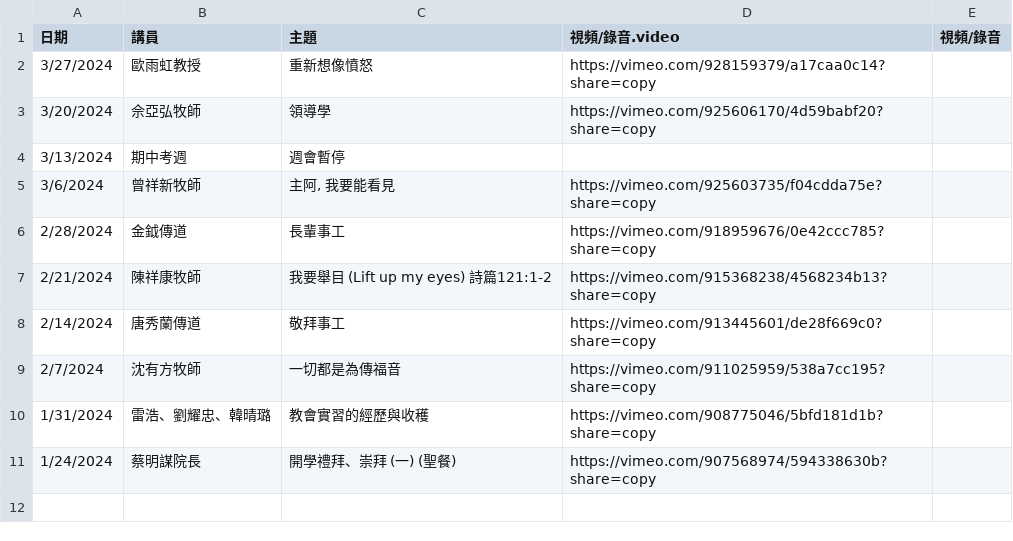
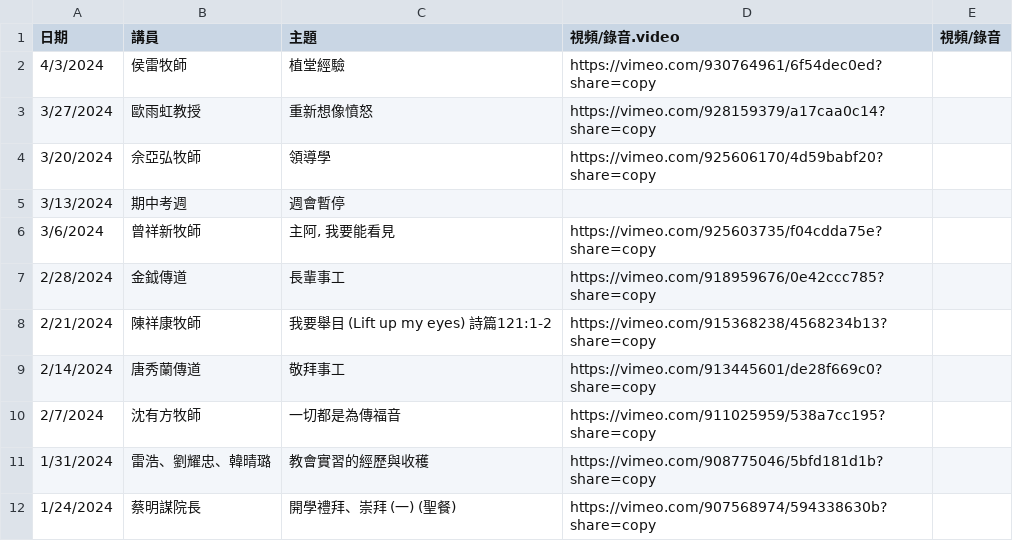
Before and after one commit to cwts-edu/cwts-web, a CSV file: src/data/csv/assembly/2024-H1.csv, drawn as a sheet; the diff names each change by its address in the sheet, - before the commit and + after, or states it on an @@ line.

Commit message:
Post 4/3 Assembly Video
Post 4/3 Assembly Video

```diff
--- a/src/data/csv/assembly/2024-H1.csv
+++ b/src/data/csv/assembly/2024-H1.csv
+row 2: 4/3/2024 | 侯雷牧師 | 植堂經驗 | https://vimeo.com/930764961/6f54dec0ed?share=copy
```
Also changed, not shown: src/data/csv/assembly/upcoming.csv.
